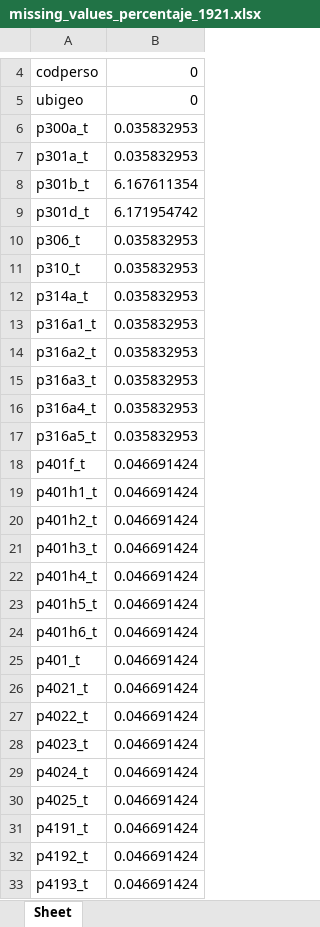
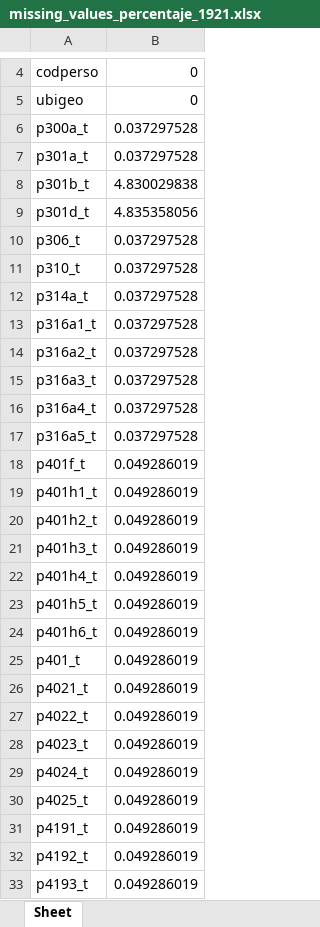
Before and after one commit to jmna25/Proyecto_Tesis, an Excel workbook: input/vl/built_data/missing_values_percentaje_1921.xlsx, sheet Sheet, drawn as a sheet; only a part is shown, gaps mark what is left out; values as stored, in another font and other column widths than the file's, no borders; the diff covers the shown part only; the diff names each change by its address in the sheet, - before the commit and + after, or states it on an @@ line.

```diff
--- a/input/vl/built_data/missing_values_percentaje_1921.xlsx (sheet Sheet)
+++ b/input/vl/built_data/missing_values_percentaje_1921.xlsx (sheet Sheet)
-B6:B7: 0.035832953
+B6:B7: 0.037297528
-B8: 6.167611354
+B8: 4.830029838
-B9: 6.171954742
+B9: 4.835358056
-B10:B17: 0.035832953
+B10:B17: 0.037297528
-B18:B33: 0.046691424
+B18:B33: 0.049286019
```
Also changed, not shown: 43 edited cells elsewhere in this sheet, input/vl/built_data/missing_values_percentaje_1719.xlsx, 7 other files.
